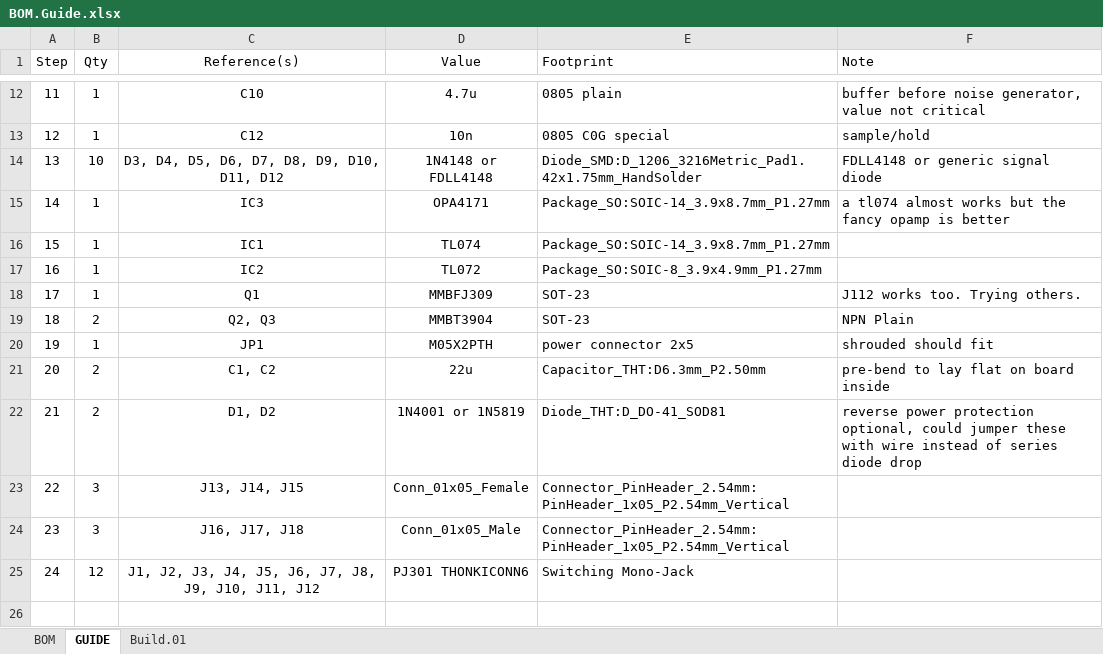
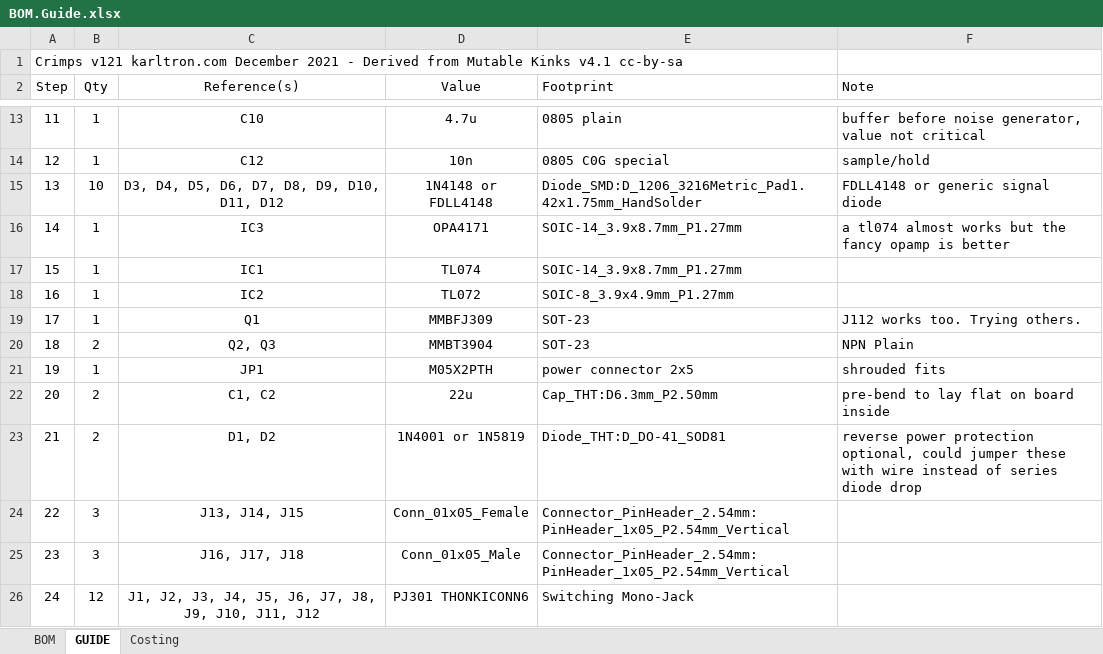
Before and after one commit to kstammits/crimps, an Excel workbook: BOM.Guide.xlsx, sheet GUIDE, drawn as a sheet; only a part is shown, gaps mark what is left out; values as stored, in another font and other column widths than the file's, no borders; addresses are those after the commit; the diff names each change by its address in the sheet, - before the commit and + after, or states it on an @@ line.

```diff
--- a/BOM.Guide.xlsx (sheet GUIDE)
+++ b/BOM.Guide.xlsx (sheet GUIDE)
-sheet tab: Build.01
+sheet tab: Costing
+row 1: Crimps v121 karltron.com December 2021 - Derived from Mutable Kinks v4.1 cc-by-sa
-E16:E17 (Footprint): Package_SO:SOIC-14_3.9x8.7mm_P1.27mm
+E16:E17 (Footprint): SOIC-14_3.9x8.7mm_P1.27mm
-E18 (Footprint): Package_SO:SOIC-8_3.9x4.9mm_P1.27mm
+E18 (Footprint): SOIC-8_3.9x4.9mm_P1.27mm
-F21 (Note): shrouded should fit
+F21 (Note): shrouded fits
-E22 (Footprint): Capacitor_THT:D6.3mm_P2.50mm
+E22 (Footprint): Cap_THT:D6.3mm_P2.50mm
```
Also changed, not shown: sheet Costing, 1 other file.
